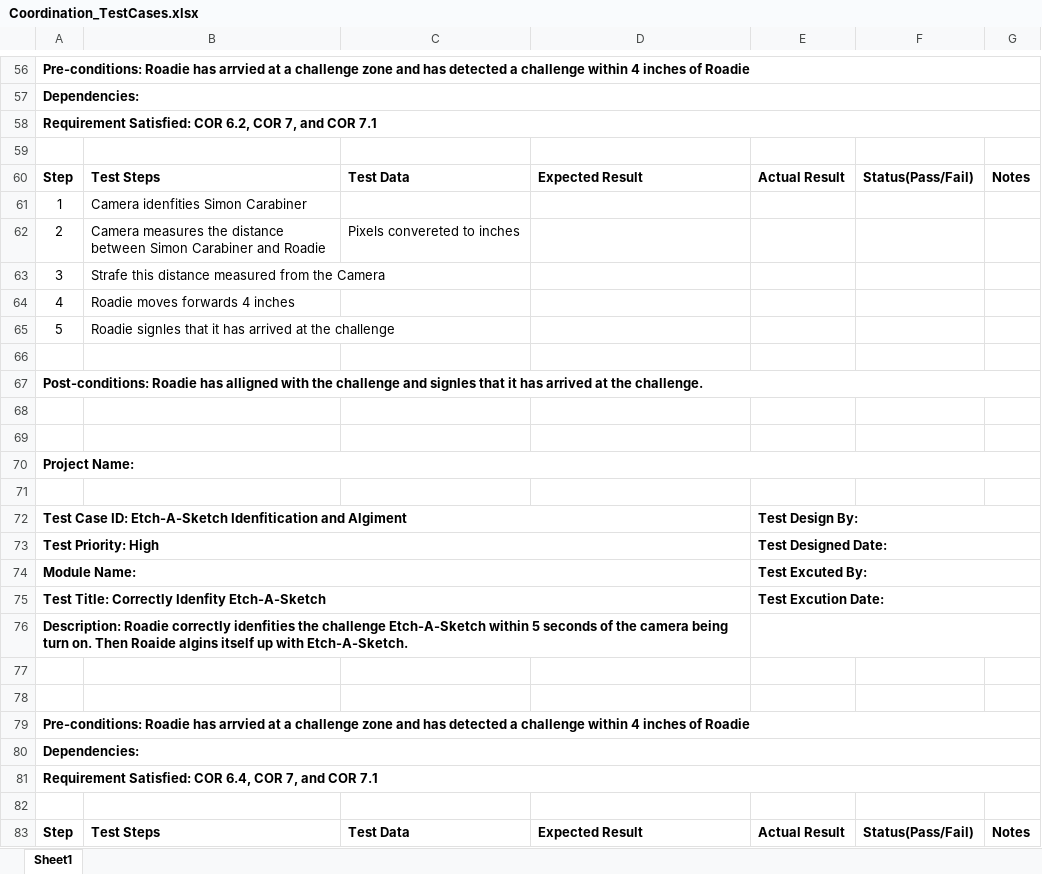
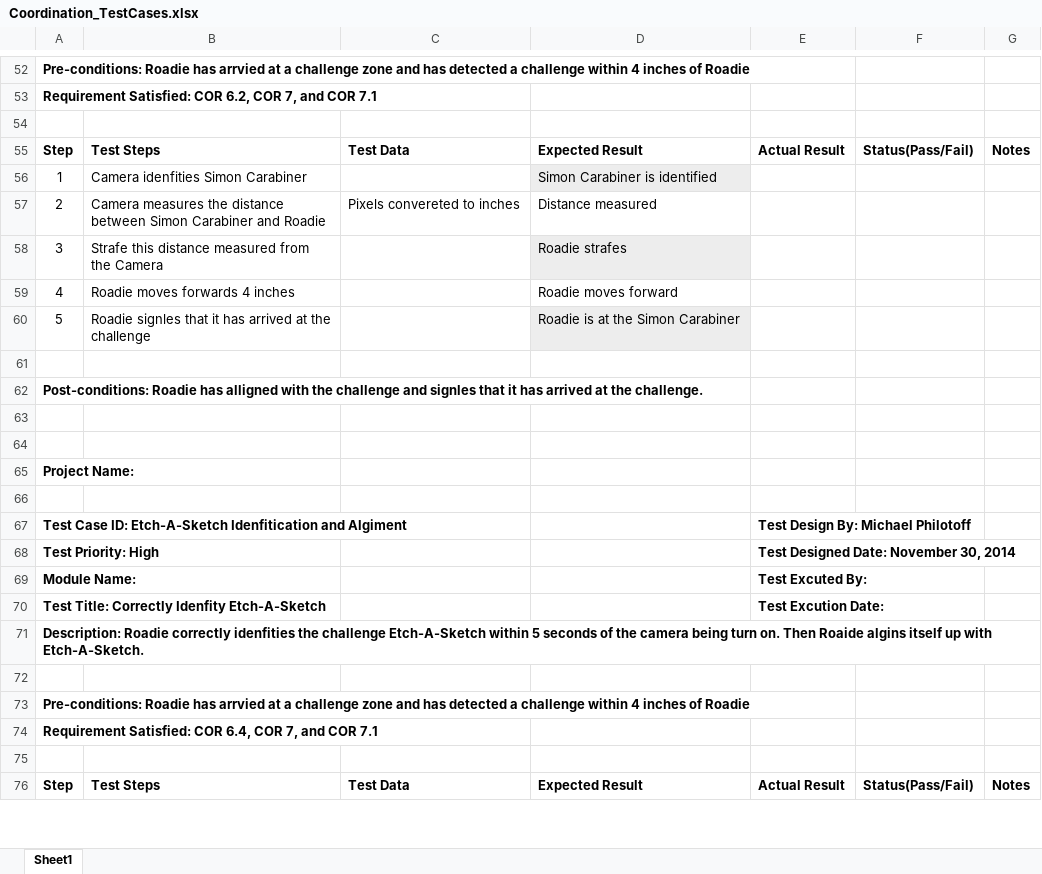
Before and after one commit to powellb1/CapStone, an Excel workbook: Documentation/Design Documents/Coordination_TestCases.xlsx, sheet Sheet1, drawn as a sheet; only a part is shown, gaps mark what is left out; values as stored, in another font and other column widths than the file's, no borders; table styles not drawn; removed rows and columns are numbered as before the commit, all else as after; the diff covers the shown part only; the diff names each change by its address in the sheet, - before the commit and + after, or states it on an @@ line.

```diff
--- a/Documentation/Design Documents/Coordination_TestCases.xlsx (sheet Sheet1)
+++ b/Documentation/Design Documents/Coordination_TestCases.xlsx (sheet Sheet1)
-A56:G56 merged
-row 57: Dependencies:
-A58:G58 merged
-D56: (empty)
+D56: Simon Carabiner is identified
-D56 fill: none
+D56 fill: #EDEDED
-D57: (empty)
+D57: Distance measured
-D58: (empty)
+D58: Roadie strafes
-D58 fill: none
+D58 fill: #EDEDED
-D59: (empty)
+D59: Roadie moves forward
-D60: (empty)
+D60: Roadie is at the Simon Carabiner
-D60 fill: none
+D60 fill: #EDEDED
-A67:G67 merged
-A70:G70 merged
-A72:D72 merged
-E67: Test Design By:
+E67: Test Design By: Michael Philotoff
-E72:G72 merged
-A73:D73 merged
-E68: Test Designed Date:
+E68: Test Designed Date: November 30, 2014
-E73:G73 merged
-A74:D74 merged
-E74:G74 merged
-A75:D75 merged
-E75:G75 merged
-A76:D76 merged
-E76:G76 merged
-row 78: (empty)
-A79:G79 merged
-row 80: Dependencies:
-A81:G81 merged
```
Also changed, not shown: 3 added rows, 9 removed rows, 30 edited cells, cell formats and merged cells elsewhere in this sheet, Documentation/Design Documents/Challenge_TestCases.xlsx, 1 other file.
